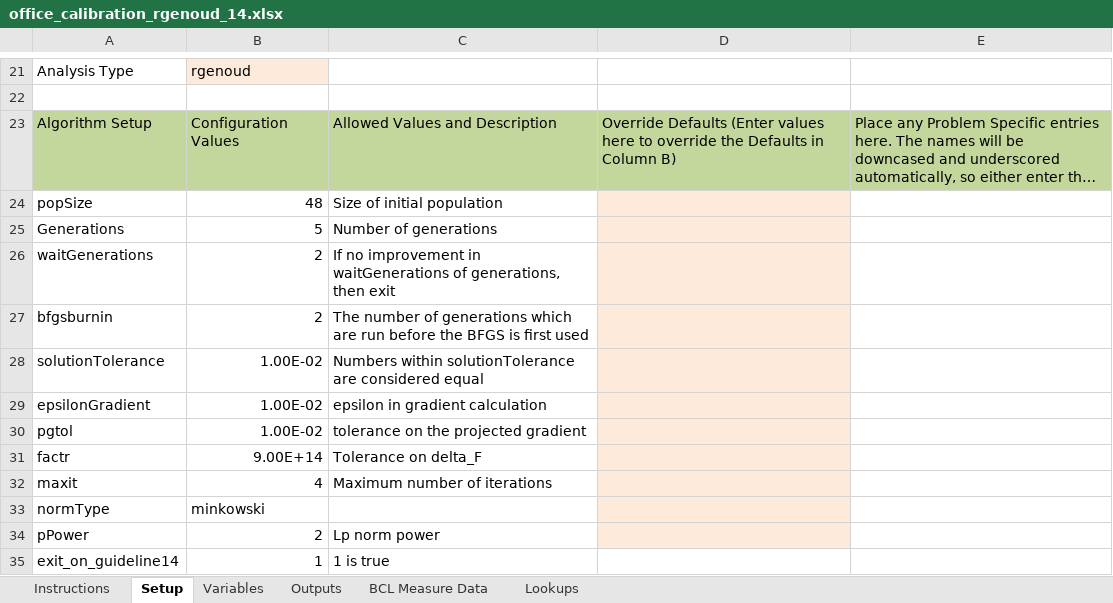
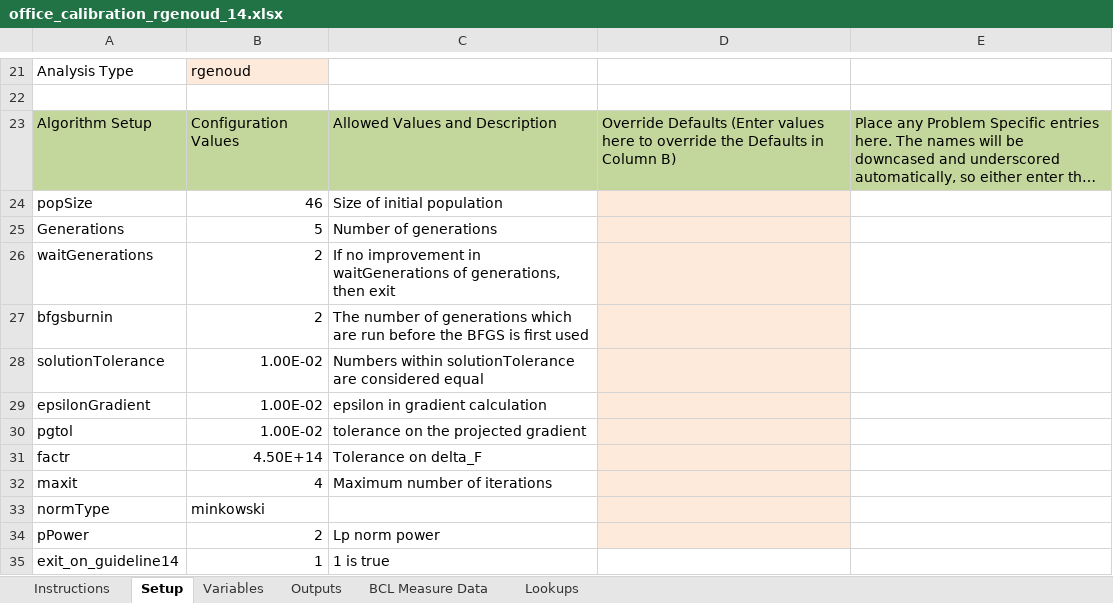
Before and after one commit to NREL/OpenStudio-analysis-spreadsheet, an Excel workbook: projects/office_calibration_rgenoud_14.xlsx, sheet Setup, drawn as a sheet; only a part is shown, gaps mark what is left out; long unchanged cells end in …; values as stored, in another font and other column widths than the file's, no borders; the diff names each change by its address in the sheet, - before the commit and + after, or states it on an @@ line.

```diff
--- a/projects/office_calibration_rgenoud_14.xlsx (sheet Setup)
+++ b/projects/office_calibration_rgenoud_14.xlsx (sheet Setup)
-B24: 48
+B24: 46
-B31: 9.00E+14
+B31: 4.50E+14
```
Also changed, not shown: sheet Variables, projects/office_calibration.xlsx, projects/office_calibration_14.xlsx, 3 other files.
